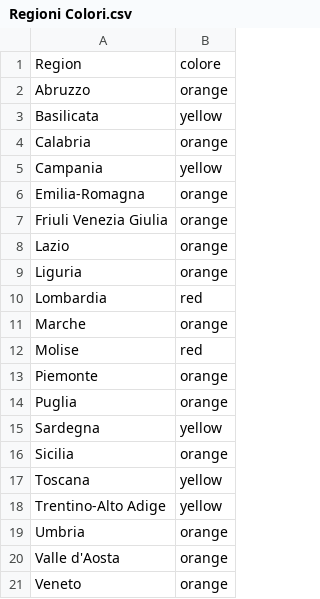
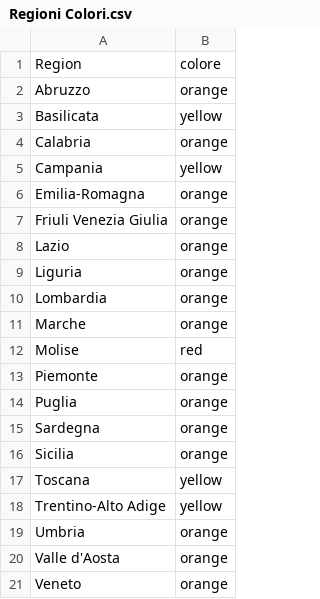
Before and after one commit to AntonioArcodia/DatiRegioneColori, a CSV file: Regioni Colori.csv, drawn as a sheet.

Commit message:
Update Regioni Colori.csv

```diff
--- a/Regioni Colori.csv
+++ b/Regioni Colori.csv
@@ -9,3 +9,3 @@ Lazio,orange
 Liguria,orange
-Lombardia,red
+Lombardia,orange
 Marche,orange
@@ -14,3 +14,3 @@ Piemonte,orange
 Puglia,orange
-Sardegna,yellow
+Sardegna,orange
 Sicilia,orange
```
